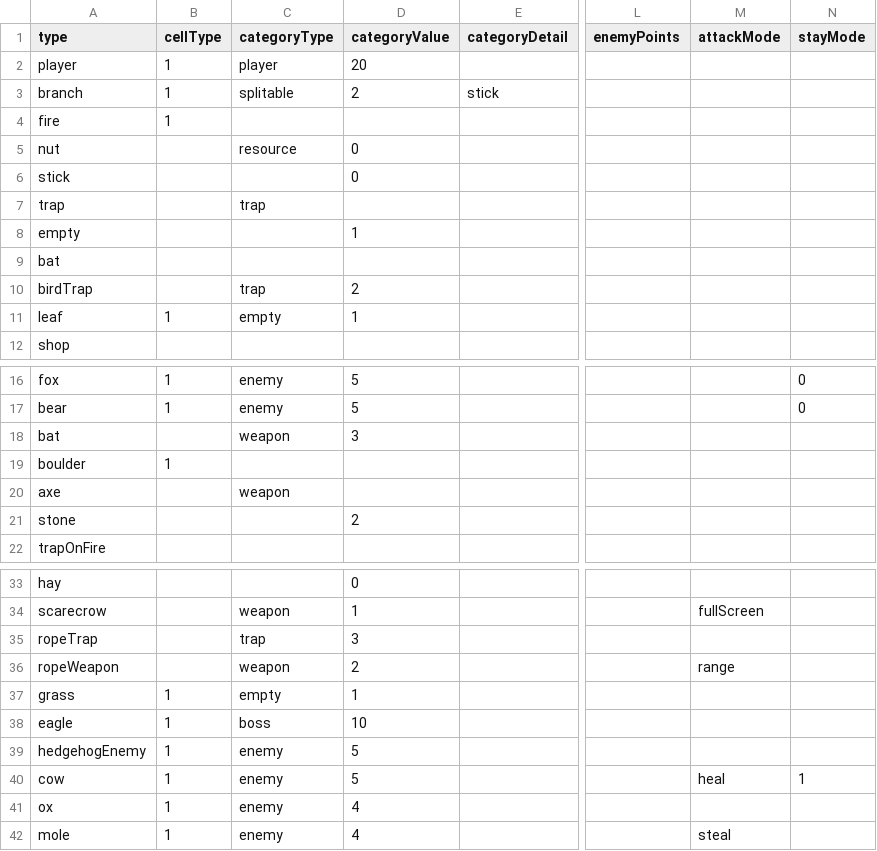
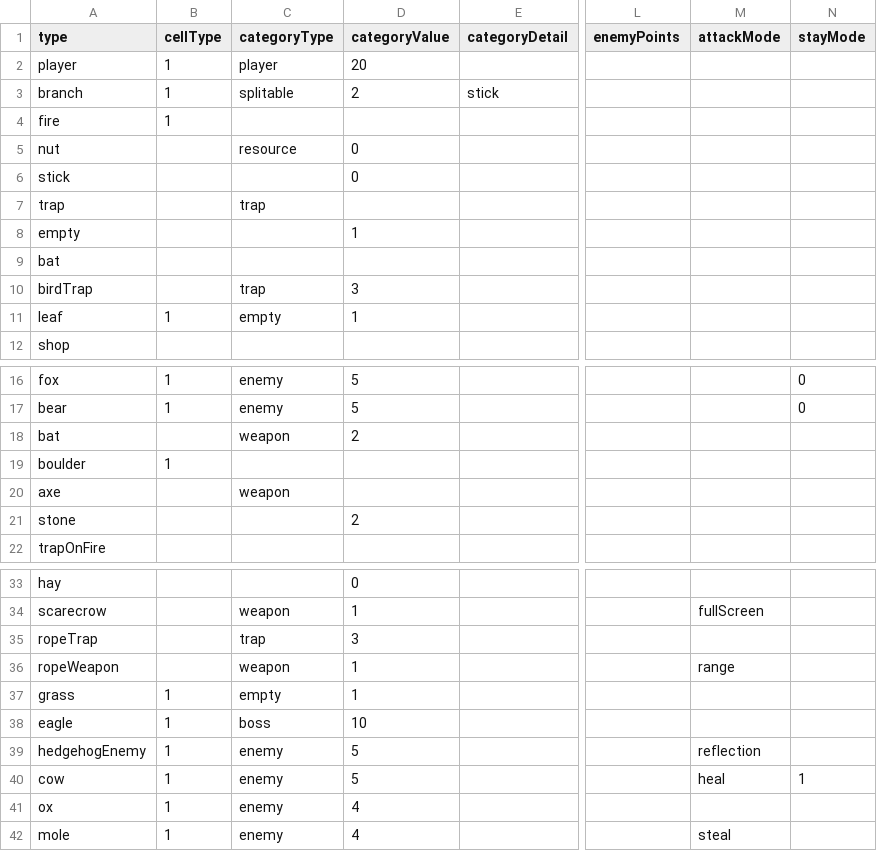
Before and after one commit to shshwdr/cozy-autumn, a CSV file: Assets/Resources/csv/cell.csv, drawn as a sheet; only a part is shown, gaps mark what is left out; the diff names each change by its address in the sheet, - before the commit and + after, or states it on an @@ line.

```diff
--- a/Assets/Resources/csv/cell.csv
+++ b/Assets/Resources/csv/cell.csv
-D10 (categoryValue): 2
+D10 (categoryValue): 3
-D18 (categoryValue): 3
+D18 (categoryValue): 2
-D36 (categoryValue): 2
+D36 (categoryValue): 1
-M39 (attackMode): (empty)
+M39 (attackMode): reflection
```
Also changed, not shown: Assets/Resources/csv/achievement.csv, Assets/Resources/csv/bearForest.csv, 13 other files.
